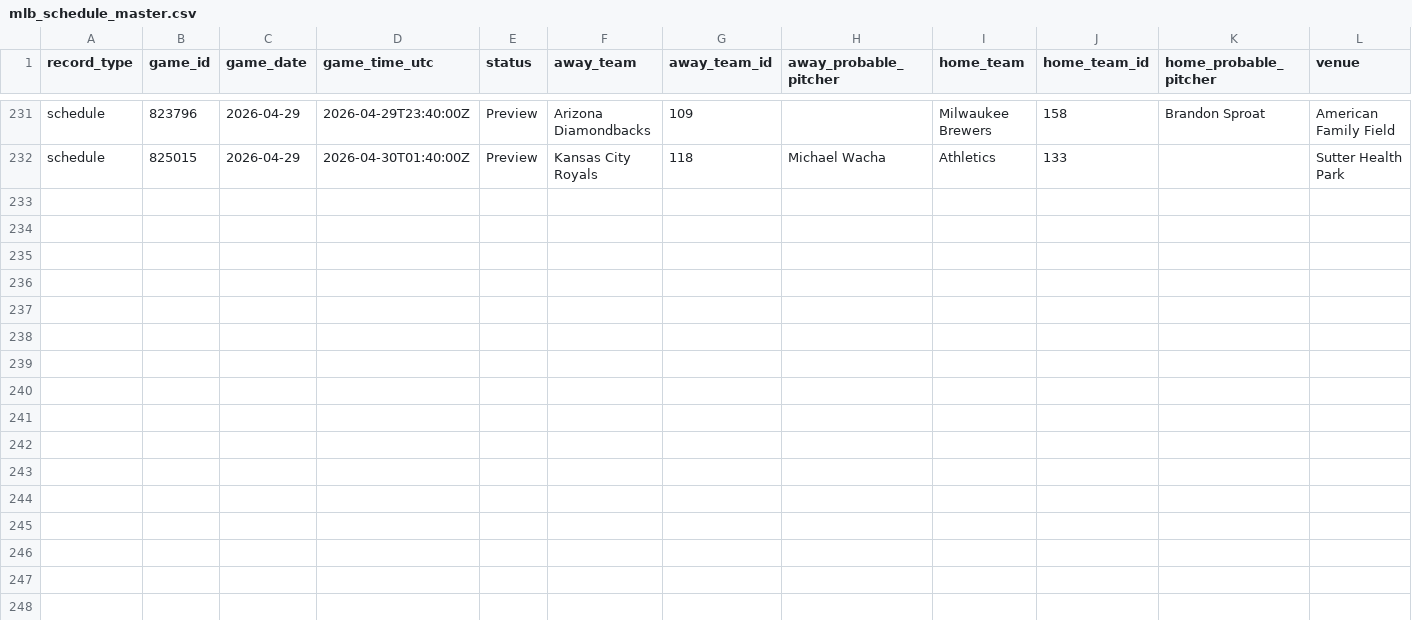
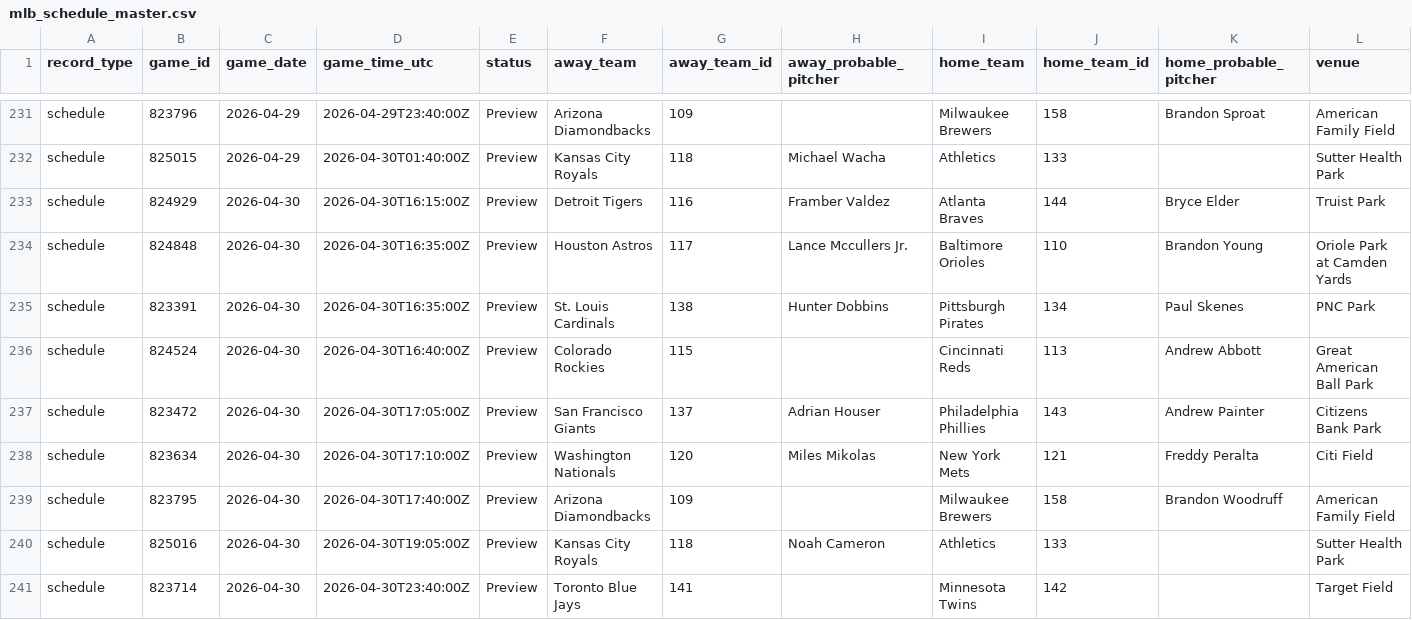
Before and after one commit to Jboom2U/sports-betting-pipeline, a CSV file: data/clean/mlb_schedule_master.csv, drawn as a sheet; only a part is shown, gaps mark what is left out; rows hold the shown columns only; the diff names each change by its address in the sheet, - before the commit and + after, or states it on an @@ line.

```diff
--- a/data/clean/mlb_schedule_master.csv
+++ b/data/clean/mlb_schedule_master.csv
+row 233: schedule | 824929 | 2026-04-30 | 2026-04-30T16:15:00Z | Preview | Detroit Tigers | 116 | Framber Valdez | Atlanta Braves | 144 | Bryce Elder | Truist Park
+row 234: schedule | 824848 | 2026-04-30 | 2026-04-30T16:35:00Z | Preview | Houston Astros | 117 | Lance Mccullers Jr. | Baltimore Orioles | 110 | Brandon Young | Oriole Park at Camden Yards
+row 235: schedule | 823391 | 2026-04-30 | 2026-04-30T16:35:00Z | Preview | St. Louis Cardinals | 138 | Hunter Dobbins | Pittsburgh Pirates | 134 | Paul Skenes | PNC Park
+row 236: schedule | 824524 | 2026-04-30 | 2026-04-30T16:40:00Z | Preview | Colorado Rockies | 115 |  | Cincinnati Reds | 113 | Andrew Abbott | Great American Ball Park
+row 237: schedule | 823472 | 2026-04-30 | 2026-04-30T17:05:00Z | Preview | San Francisco Giants | 137 | Adrian Houser | Philadelphia Phillies | 143 | Andrew Painter | Citizens Bank Park
+row 238: schedule | 823634 | 2026-04-30 | 2026-04-30T17:10:00Z | Preview | Washington Nationals | 120 | Miles Mikolas | New York Mets | 121 | Freddy Peralta | Citi Field
+row 239: schedule | 823795 | 2026-04-30 | 2026-04-30T17:40:00Z | Preview | Arizona Diamondbacks | 109 |  | Milwaukee Brewers | 158 | Brandon Woodruff | American Family Field
+row 240: schedule | 825016 | 2026-04-30 | 2026-04-30T19:05:00Z | Preview | Kansas City Royals | 118 | Noah Cameron | Athletics | 133 |  | Sutter Health Park
+row 241: schedule | 823714 | 2026-04-30 | 2026-04-30T23:40:00Z | Preview | Toronto Blue Jays | 141 |  | Minnesota Twins | 142 |  | Target Field
```
Also changed, not shown: data/clean/mlb_injuries_master.csv, data/clean/mlb_odds_master.csv, 6 other files.
